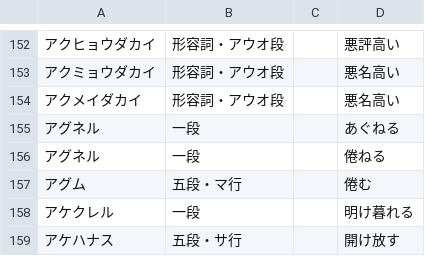
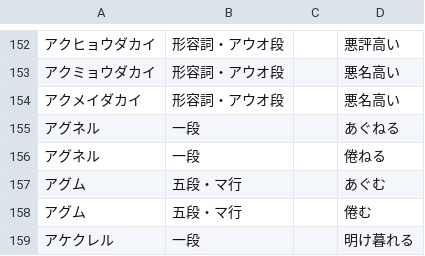
Before and after one commit to hiroshi-manabe/japanese_verb_adj_list, a TSV file: japanese_verb_adj_list.tsv, drawn as a sheet; only a part is shown, gaps mark what is left out; the shorter side is filled out with more unchanged rows; the diff names each change by its address in the sheet, - before the commit and + after, or states it on an @@ line.

Commit message:
Agumu.

```diff
--- a/japanese_verb_adj_list.tsv
+++ b/japanese_verb_adj_list.tsv
+row 157: アグム | 五段・マ行 |  | あぐむ
```
